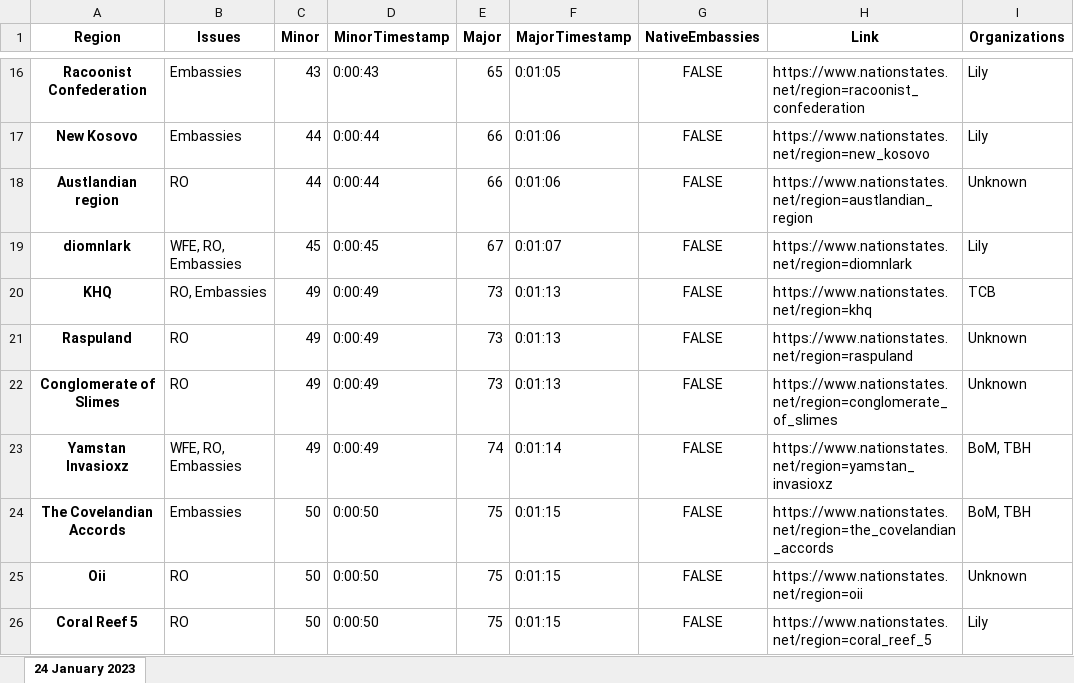
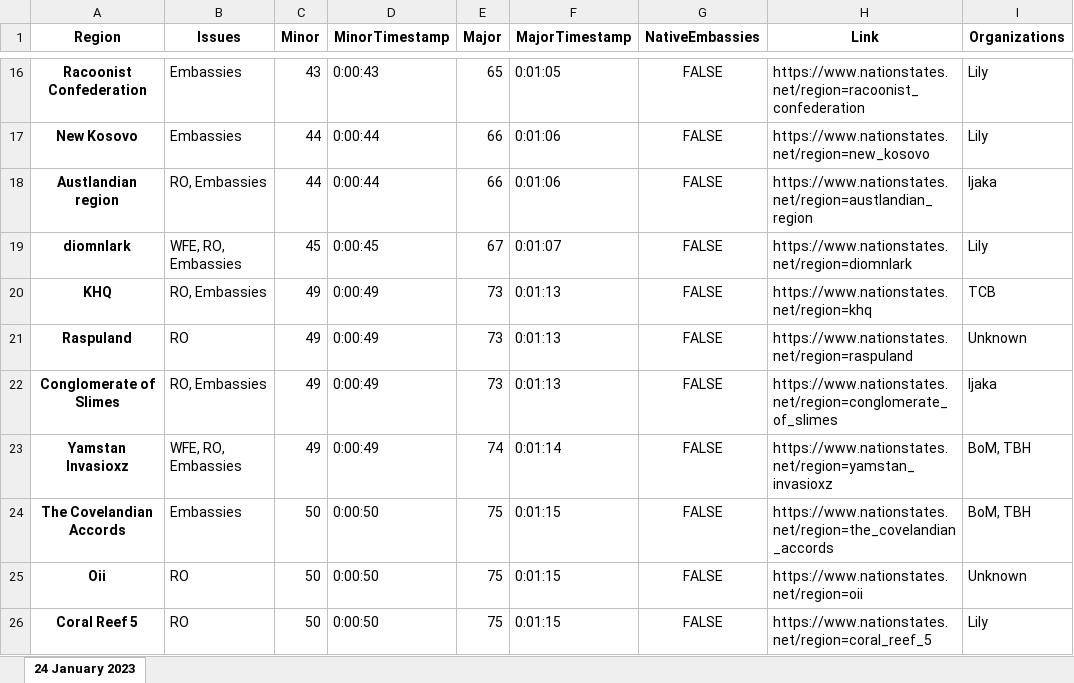
Before and after one commit to esfalsa/puree, an Excel workbook: data/detags.xlsx, sheet 24 January 2023, drawn as a sheet; only a part is shown, gaps mark what is left out; values as stored, in another font and other column widths than the file's, no borders; the diff covers the shown part only; the diff names each change by its address in the sheet, - before the commit and + after, or states it on an @@ line.

Commit message:
Flag Ijaka embassies and WFE

```diff
--- a/data/detags.xlsx (sheet 24 January 2023)
+++ b/data/detags.xlsx (sheet 24 January 2023)
-B18 (Issues): RO
+B18 (Issues): RO, Embassies
-I18 (Organizations): Unknown
+I18 (Organizations): Ijaka
-B22 (Issues): RO
+B22 (Issues): RO, Embassies
-I22 (Organizations): Unknown
+I22 (Organizations): Ijaka
```
Also changed, not shown: 26 added rows and 81 edited cells elsewhere in this sheet, 5 other files.
